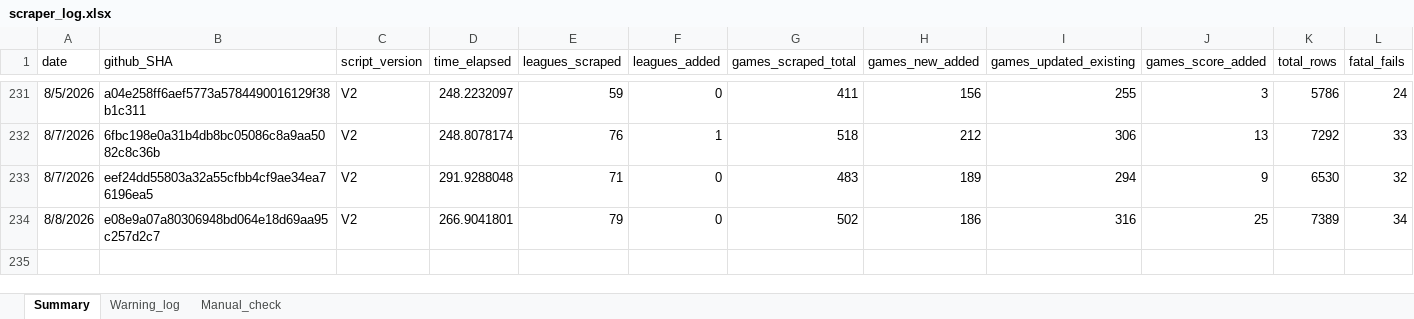
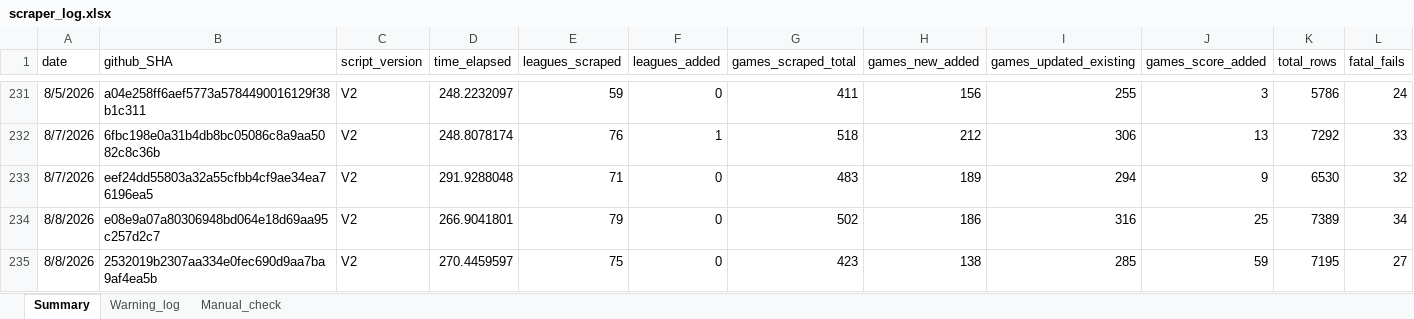
Before and after one commit to Auketas/football_betting, an Excel workbook: data/log/scraper_log.xlsx, sheet Summary, drawn as a sheet; only a part is shown, gaps mark what is left out; values as stored, in another font and other column widths than the file's, no borders; rows hold the shown columns only; the diff names each change by its address in the sheet, - before the commit and + after, or states it on an @@ line.

```diff
--- a/data/log/scraper_log.xlsx (sheet Summary)
+++ b/data/log/scraper_log.xlsx (sheet Summary)
+row 235: 8/8/2026 | 2532019b2307aa334e0fec690d9aa7ba9af4ea5b | V2 | 270.4459597 | 75 | 0 | 423 | 138 | 285 | 59 | 7195 | 27
```
Also changed, not shown: 49 other files.
